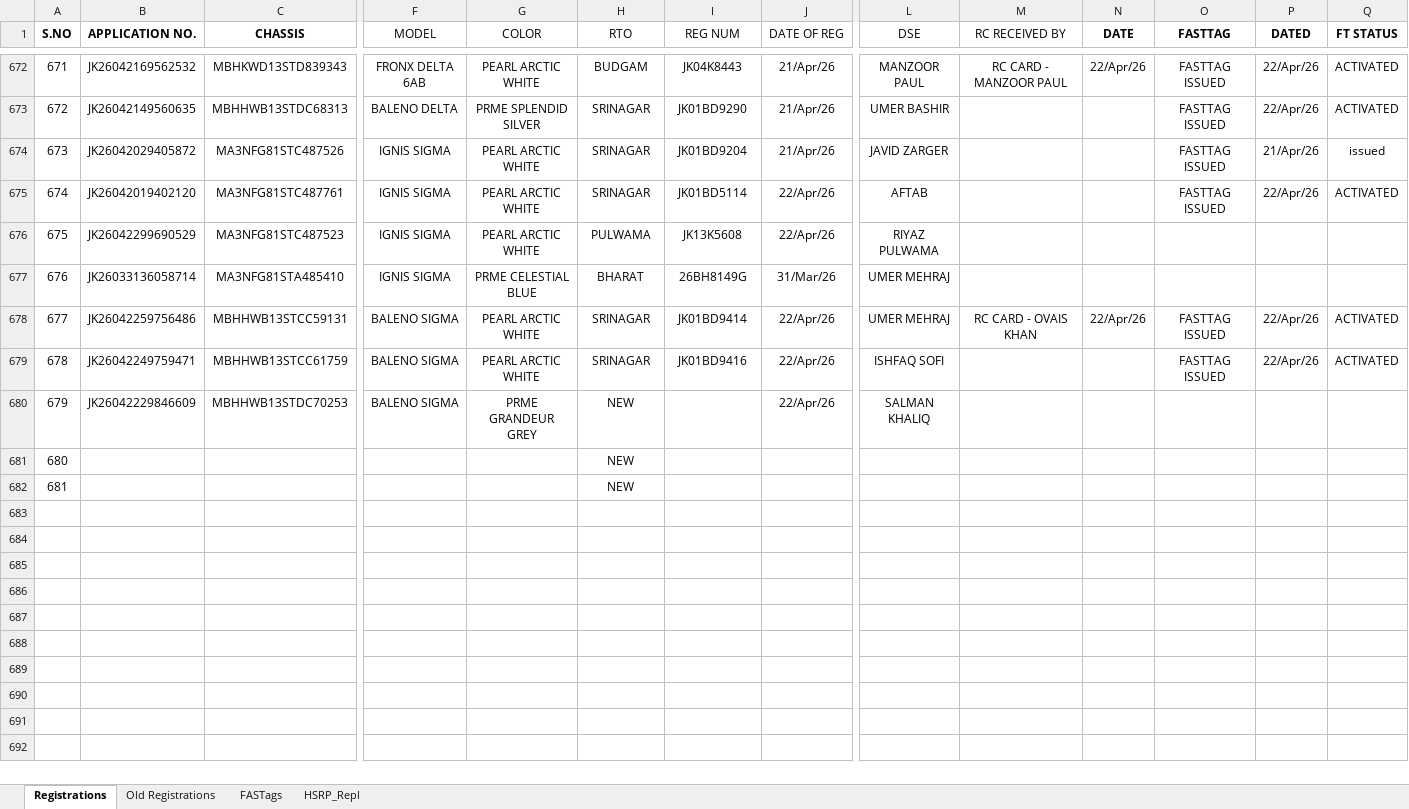
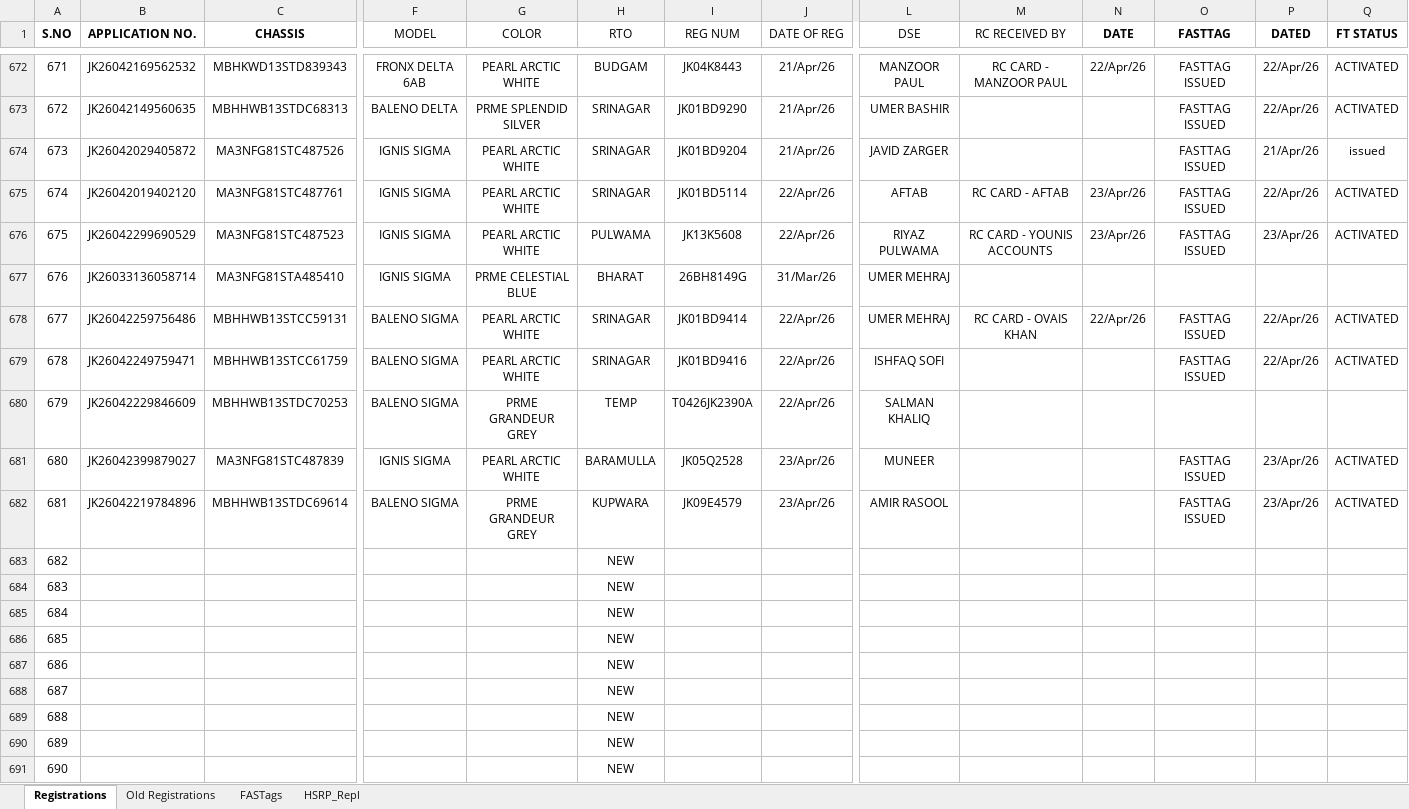
Before and after one commit to adilahmadsofi-ck/Documents, an Excel workbook: RegistrationsFile.xlsx, sheet Registrations, drawn as a sheet; only a part is shown, gaps mark what is left out; values as stored, in another font and other column widths than the file's, no borders; conditional formats and table styles not drawn; addresses are those after the commit; rows hold the shown columns only; the diff names each change by its address in the sheet, - before the commit and + after, or states it on an @@ line.

```diff
--- a/RegistrationsFile.xlsx (sheet Registrations)
+++ b/RegistrationsFile.xlsx (sheet Registrations)
-M675 (RC RECEIVED BY): (empty)
+M675 (RC RECEIVED BY): RC CARD - AFTAB
-N675:N676 (DATE): (empty)
+N675:N676 (DATE): 23/Apr/26
-M676 (RC RECEIVED BY): (empty)
+M676 (RC RECEIVED BY): RC CARD - YOUNIS ACCOUNTS
-O676 (FASTTAG): (empty)
+O676 (FASTTAG): FASTTAG ISSUED
-P676 (DATED): (empty)
+P676 (DATED): 23/Apr/26
-Q676 (FT STATUS): (empty)
+Q676 (FT STATUS): ACTIVATED
-H680 (RTO): NEW
+H680 (RTO): TEMP
-I680 (REG NUM): (empty)
+I680 (REG NUM): T0426JK2390A
+row 681: 680 | JK26042399879027 | MA3NFG81STC487839 | IGNIS SIGMA | PEARL ARCTIC WHITE | BARAMULLA | JK05Q2528 | 23/Apr/26 | MUNEER |  |  | FASTTAG ISSUED | 23/Apr/26 | ACTIVATED
+row 682: 681 | JK26042219784896 | MBHHWB13STDC69614 | BALENO SIGMA | PRME GRANDEUR GREY | KUPWARA | JK09E4579 | 23/Apr/26 | AMIR RASOOL |  |  | FASTTAG ISSUED | 23/Apr/26 | ACTIVATED
@@ column A (S.NO) renumbered between rows 683 and 684 @@
+row 685: 684 |  |  |  |  | NEW
+row 686: 685 |  |  |  |  | NEW
+row 687: 686 |  |  |  |  | NEW
+row 688: 687 |  |  |  |  | NEW
+row 689: 688 |  |  |  |  | NEW
+row 690: 689 |  |  |  |  | NEW
+row 691: 690 |  |  |  |  | NEW
```
Also changed, not shown: sheet FASTags, formulas that keep their value, 1 other file.
